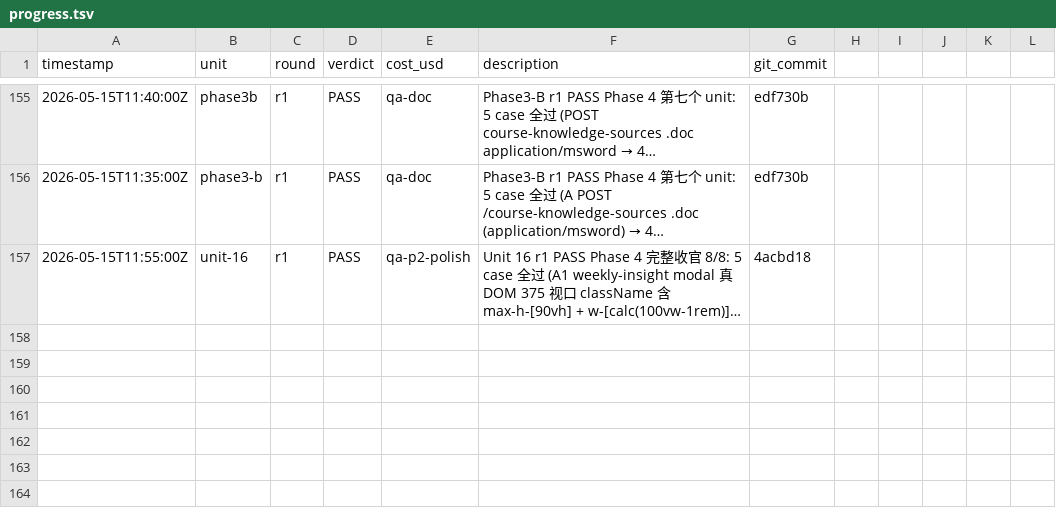
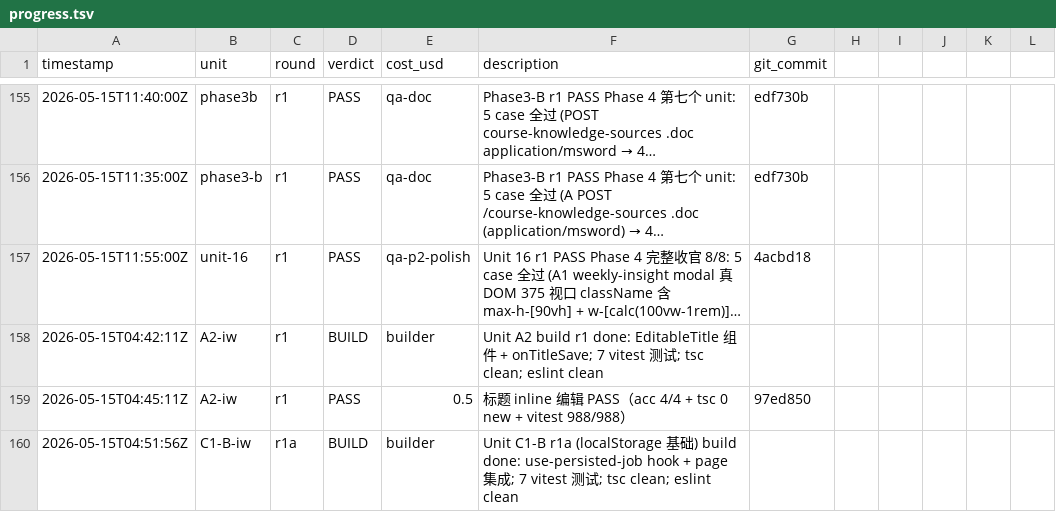
Before and after one commit to AlexAnys/finsim_Mini, a TSV file: .harness/progress.tsv, drawn as a sheet; only a part is shown, gaps mark what is left out; long unchanged cells end in …; the diff names each change by its address in the sheet, - before the commit and + after, or states it on an @@ line.

```diff
--- a/.harness/progress.tsv
+++ b/.harness/progress.tsv
+row 158: 2026-05-15T04:42:11Z | A2-iw | r1 | BUILD | builder | Unit A2 build r1 done: EditableTitle 组件 + onTitleSave; 7 vitest 测试; tsc clean; eslint clean
+row 159: 2026-05-15T04:45:11Z | A2-iw | r1 | PASS | 0.5 | 标题 inline 编辑 PASS（acc 4/4 + tsc 0 new + vitest 988/988） | 97ed850
+row 160: 2026-05-15T04:51:56Z | C1-B-iw | r1a | BUILD | builder | Unit C1-B r1a (localStorage 基础) build done: use-persisted-job hook + page 集成; 7 vitest 测试; tsc clean; eslint clean
```
Also changed, not shown: 5 other files.
